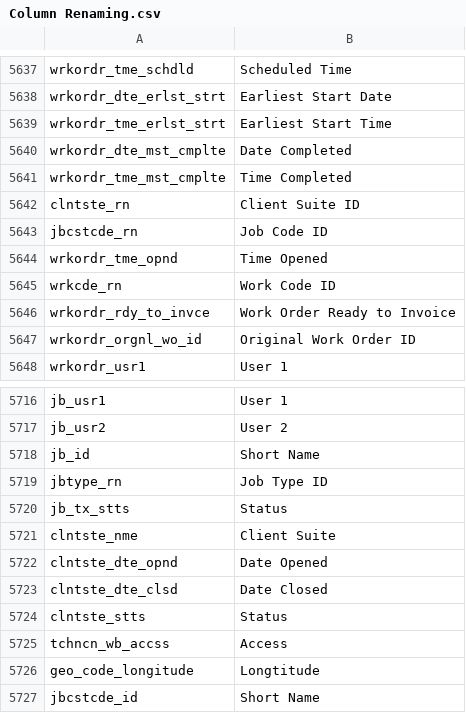
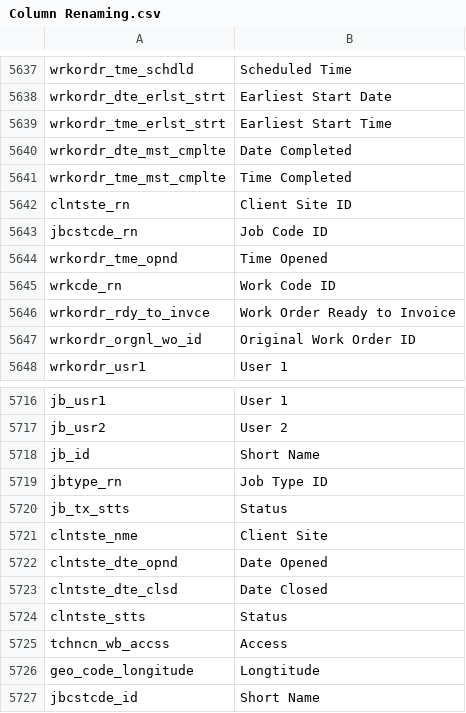
Before and after one commit to preston-reynolds/M-aids, a CSV file: Column Renaming.csv, drawn as a sheet; only a part is shown, gaps mark what is left out.

Commit message:
Fixing Client Site Names
Client Site Names

```diff
--- a/Column Renaming.csv
+++ b/Column Renaming.csv
@@ -5641,3 +5641,3 @@ wrkordr_dte_mst_cmplte,Date Completed
 wrkordr_tme_mst_cmplte,Time Completed
-clntste_rn,Client Suite ID
+clntste_rn,Client Site ID
 jbcstcde_rn,Job Code ID
@@ -5720,3 +5720,3 @@ jbtype_rn,Job Type ID
 jb_tx_stts,Status
-clntste_nme,Client Suite
+clntste_nme,Client Site
 clntste_dte_opnd,Date Opened
```
